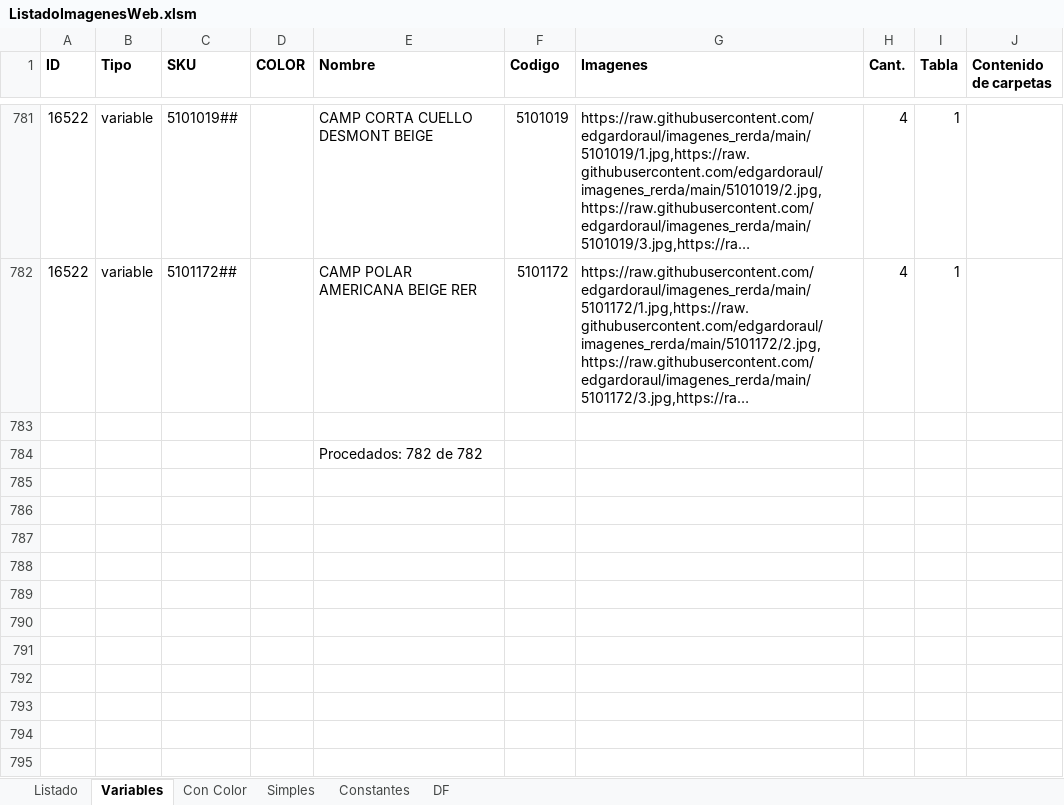
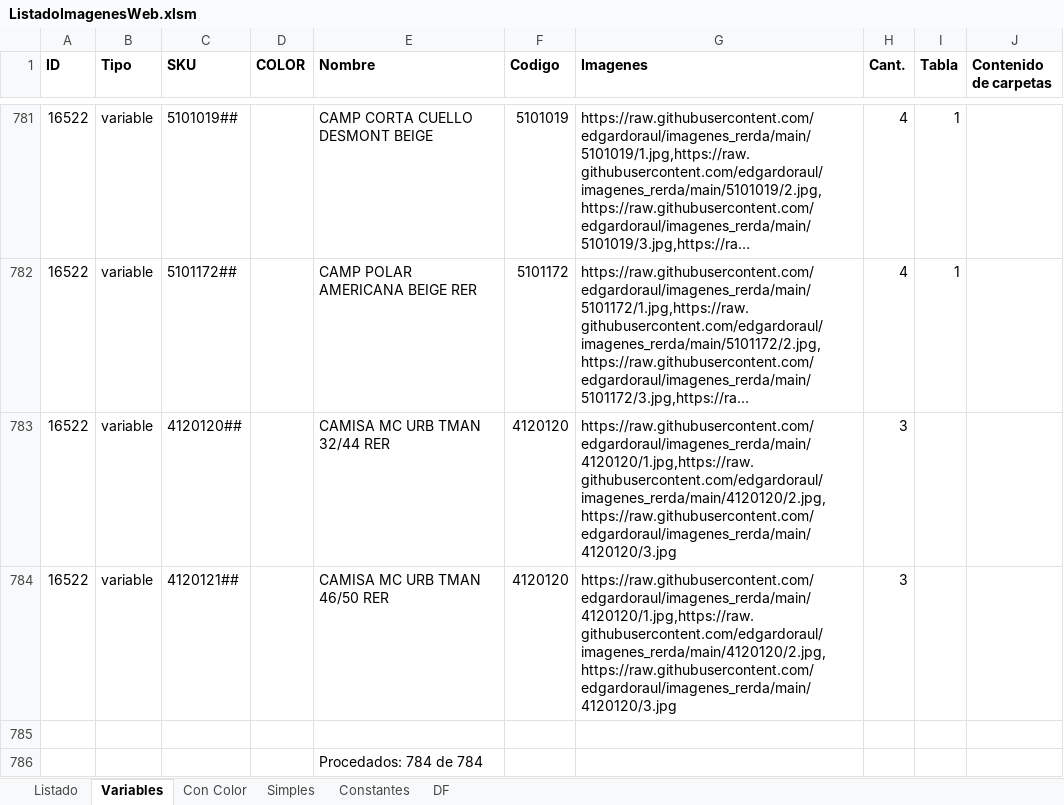
Before and after one commit to edgardoraul/archivos_bat, an Excel workbook: ListadoImagenesWeb.xlsm, sheet Variables, drawn as a sheet; only a part is shown, gaps mark what is left out; long unchanged cells end in …; values as stored, in another font and other column widths than the file's, no borders; addresses are those after the commit; the diff names each change by its address in the sheet, - before the commit and + after, or states it on an @@ line.

Commit message:
camisas mc urbana tucumán

```diff
--- a/ListadoImagenesWeb.xlsm (sheet Variables)
+++ b/ListadoImagenesWeb.xlsm (sheet Variables)
+row 783: 16522 | variable | 4120120## |  | CAMISA MC URB TMAN 32/44 RER | 4120120 | https://raw.githubusercontent.com/edgardoraul/imagenes_rerda/main/4120120/1.jpg,https://raw.githubusercontent.com/edgardoraul/imagenes_rerda/main/4120120/2.jpg,https://raw.githubusercontent.com/edgardoraul/imagenes_rerda/main/4120120/3.jpg | 3
+row 784: 16522 | variable | 4120121## |  | CAMISA MC URB TMAN 46/50 RER | 4120120 | https://raw.githubusercontent.com/edgardoraul/imagenes_rerda/main/4120120/1.jpg,https://raw.githubusercontent.com/edgardoraul/imagenes_rerda/main/4120120/2.jpg,https://raw.githubusercontent.com/edgardoraul/imagenes_rerda/main/4120120/3.jpg | 3
-E786 (Nombre): Procedados: 782 de 782
+E786 (Nombre): Procedados: 784 de 784
```
Also changed, not shown: sheet Simples, formulas that keep their value.
